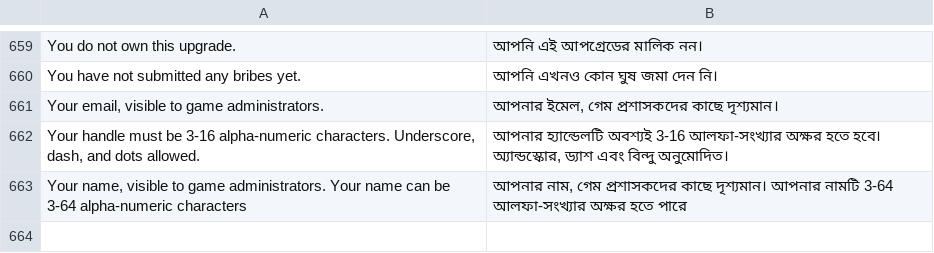
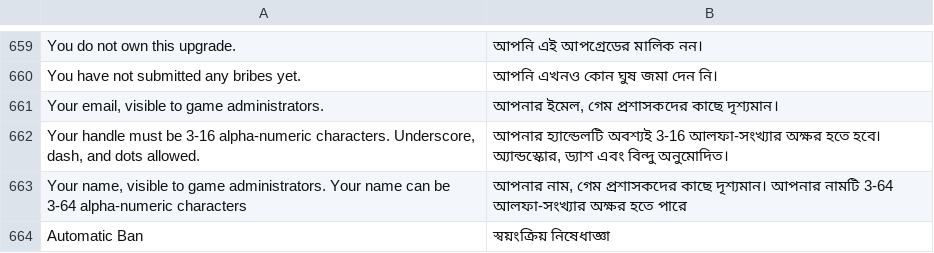
Before and after one commit to moloch--/RootTheBox, a CSV file: locale/bn_BD.csv, drawn as a sheet; only a part is shown, gaps mark what is left out.

Commit message:
Automatic Ban Translation

```diff
--- a/locale/bn_BD.csv
+++ b/locale/bn_BD.csv
@@ -663 +663,2 @@ You have not submitted any bribes yet.,আপনি এখনও কোন ঘ
 "Your name, visible to game administrators.  Your name can be 3-64 alpha-numeric characters","আপনার নাম, গেম প্রশাসকদের কাছে দৃশ্যমান। আপনার নামটি 3-64 আলফা-সংখ্যার অক্ষর হতে পারে"
+Automatic Ban,স্বয়ংক্রিয় নিষেধাজ্ঞা
```
Also changed, not shown: locale/ar_SA.csv, locale/es_LA.csv, 7 other files.
